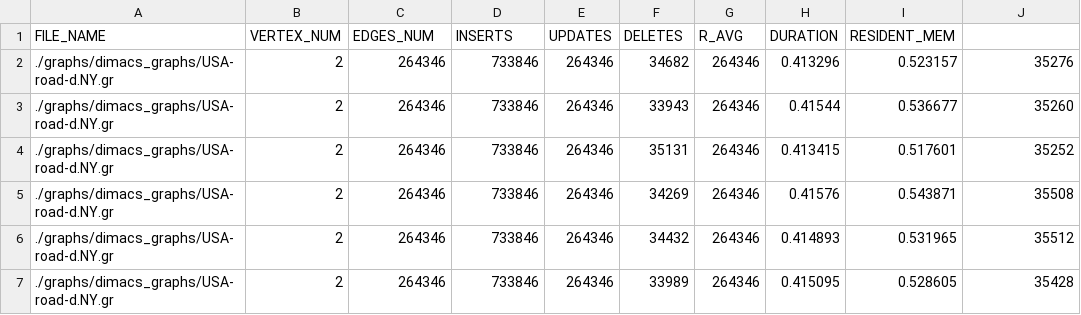
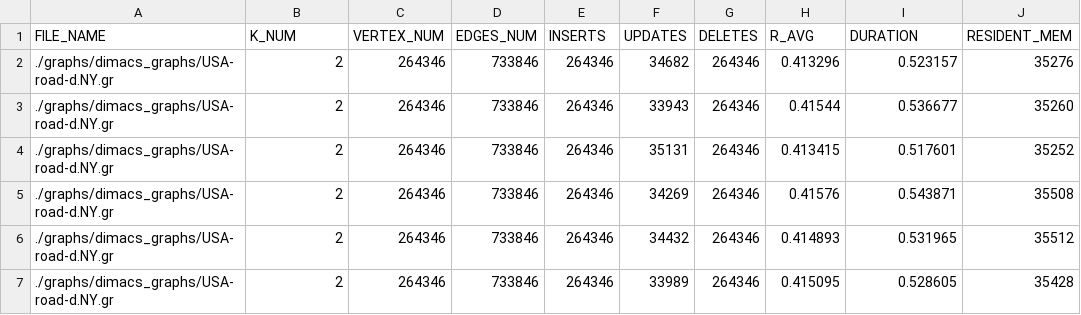
Before and after one commit to leoheisler/dijkstra_complexity_benchmark, a CSV file: results/NY_stats.csv, drawn as a sheet; only a part is shown.

```diff
--- a/results/NY_stats.csv
+++ b/results/NY_stats.csv
@@ -1,2 +1,2 @@
-FILE_NAME,VERTEX_NUM,EDGES_NUM,INSERTS,UPDATES,DELETES,R_AVG,DURATION,RESIDENT_MEM
+FILE_NAME,K_NUM,VERTEX_NUM,EDGES_NUM,INSERTS,UPDATES,DELETES,R_AVG,DURATION,RESIDENT_MEM
 ./graphs/dimacs_graphs/USA-road-d.NY.gr,2,264346,733846,264346,34682,264346,0.413296,0.523157,35276
```
Also changed, not shown: results/k-results/k_16.csv, results/k-results/k_2.csv, 6 other files.
